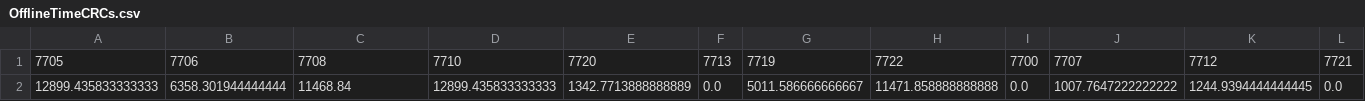
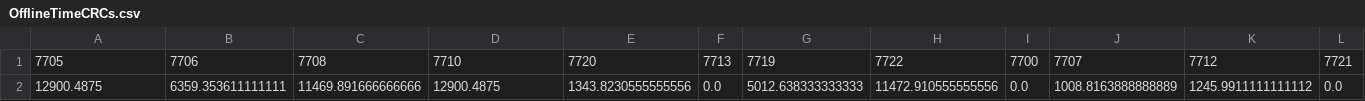
Before and after one commit to antonioiuliano2/crc_summary, a CSV file: OfflineTimeCRCs.csv, drawn as a sheet; only a part is shown; removed rows and columns are numbered as before the commit, all else as after; rows hold the shown columns only; the diff names each change by its address in the sheet, - before the commit and + after, or states it on an @@ line.

```diff
--- a/OfflineTimeCRCs.csv
+++ b/OfflineTimeCRCs.csv
-row 2: 12899.435833333333 | 6358.301944444444 | 11468.84 | 12899.435833333333 | 1342.7713888888889 | 0.0 | 5011.586666666667 | 11471.858888888888 | 0.0 | 1007.7647222222222 | 1244.9394444444445 | 0.0
+row 2: 12900.4875 | 6359.353611111111 | 11469.891666666666 | 12900.4875 | 1343.8230555555556 | 0.0 | 5012.638333333333 | 11472.910555555556 | 0.0 | 1008.8163888888889 | 1245.9911111111112 | 0.0
```
Also changed, not shown: 1 other file.
